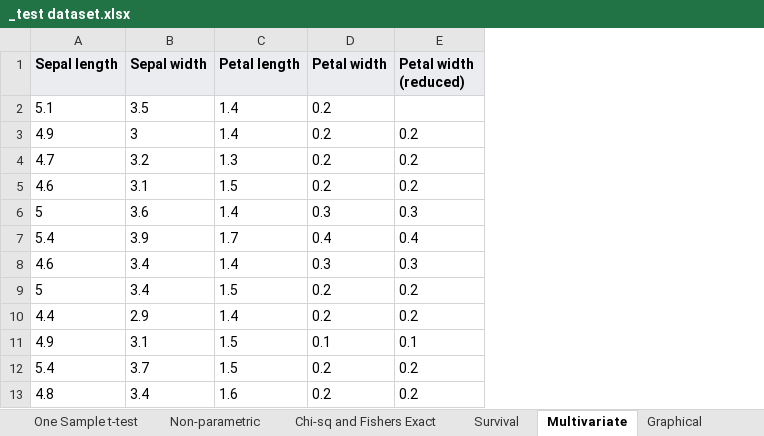
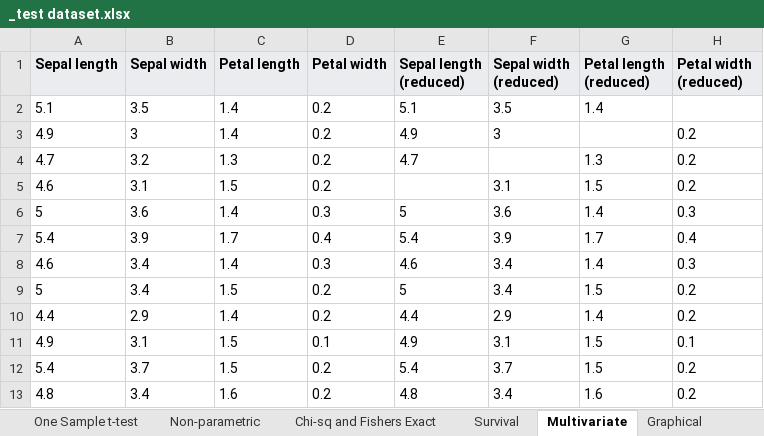
Before and after one commit to robalexclark/SilveR, an Excel workbook: SilveR.IntegrationTests/_test dataset.xlsx, sheet Multivariate, drawn as a sheet; only a part is shown; values as stored, in another font and other column widths than the file's, no borders; the diff names each change by its address in the sheet, - before the commit and + after, or states it on an @@ line.

```diff
--- a/SilveR.IntegrationTests/_test dataset.xlsx (sheet Multivariate)
+++ b/SilveR.IntegrationTests/_test dataset.xlsx (sheet Multivariate)
+column E (Sepal length (reduced)), rows 2-13: 5.1 | 4.9 | 4.7 |  | 5 | 5.4 | 4.6 | 5 | 4.4 | 4.9 | 5.4 | 4.8
+column F (Sepal width (reduced)), rows 2-13: 3.5 | 3 |  | 3.1 | 3.6 | 3.9 | 3.4 | 3.4 | 2.9 | 3.1 | 3.7 | 3.4
+column G (Petal length (reduced)), rows 2-13: 1.4 |  | 1.3 | 1.5 | 1.4 | 1.7 | 1.4 | 1.5 | 1.4 | 1.5 | 1.5 | 1.6
```
Also changed, not shown: sheet Repeated Measures Parametric, sheet Single Measures Parametric, sheet Correlation, sheet Paired t-test, 10 other files.
